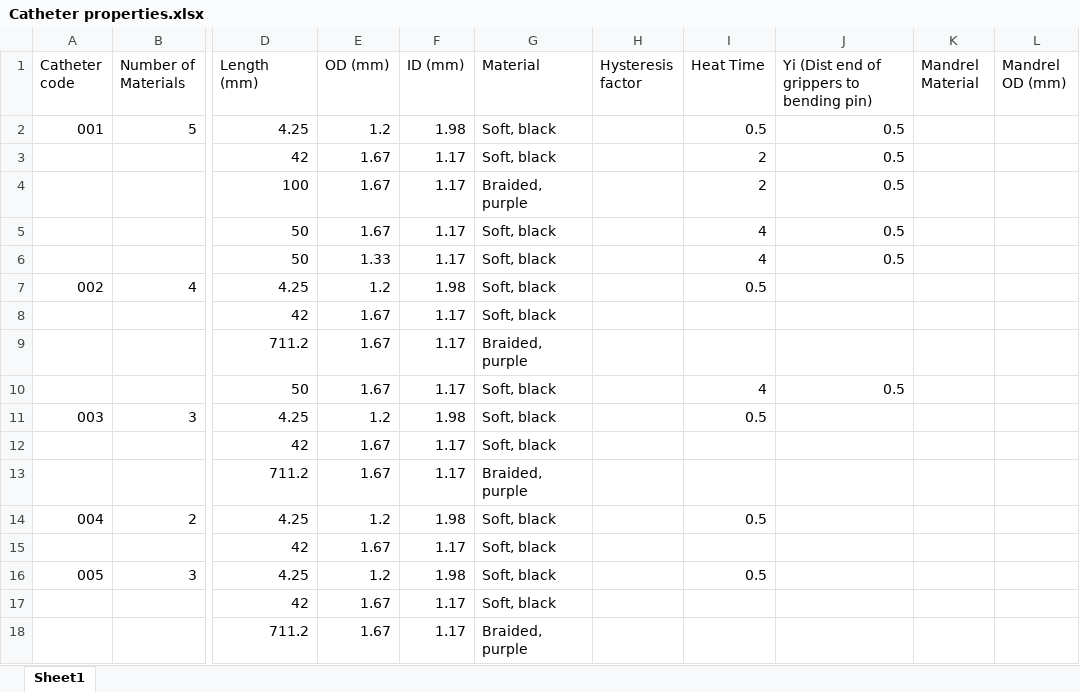
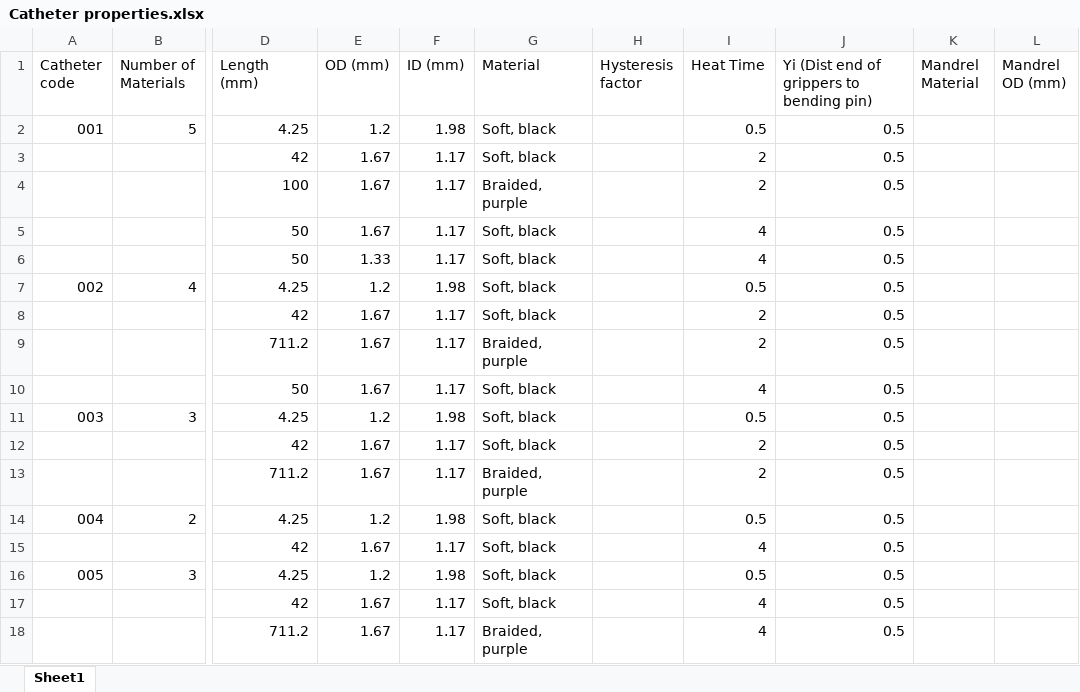
Before and after one commit to cumed/grip, an Excel workbook: Catheter properties.xlsx, sheet Sheet1, drawn as a sheet; only a part is shown, gaps mark what is left out; values as stored, in another font and other column widths than the file's, no borders; the diff names each change by its address in the sheet, - before the commit and + after, or states it on an @@ line.

```diff
--- a/Catheter properties.xlsx (sheet Sheet1)
+++ b/Catheter properties.xlsx (sheet Sheet1)
-J7:J9: (empty)
+J7:J9: 0.5
-I8:I9 (Heat Time): (empty)
+I8:I9 (Heat Time): 2
-J11:J18: (empty)
+J11:J18: 0.5
-I12:I13 (Heat Time): (empty)
+I12:I13 (Heat Time): 2
-I15 (Heat Time): (empty)
+I15 (Heat Time): 4
-I17:I18 (Heat Time): (empty)
+I17:I18 (Heat Time): 4
```
Also changed, not shown: CurrentCatheter.xlsx.
